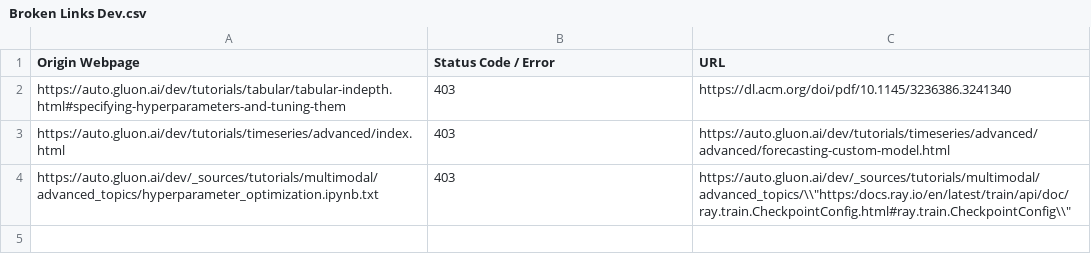
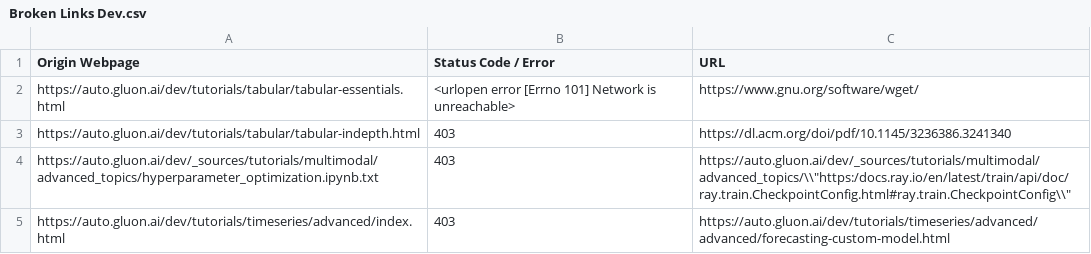
Before and after one commit to autogluon/autogluon-brokenlinks, a CSV file: Broken Links Dev.csv, drawn as a sheet.

```diff
--- a/Broken Links Dev.csv
+++ b/Broken Links Dev.csv
@@ -1,4 +1,5 @@
 Origin Webpage,Status Code / Error,URL
-https://auto.gluon.ai/dev/tutorials/tabular/tabular-indepth.html#specifying-hyperparameters-and-tuning-them ,403,https://dl.acm.org/doi/pdf/10.1145/3236386.3241340
+https://auto.gluon.ai/dev/tutorials/tabular/tabular-essentials.html ,<urlopen error [Errno 101] Network is unreachable>,https://www.gnu.org/software/wget/
+https://auto.gluon.ai/dev/tutorials/tabular/tabular-indepth.html ,403,https://dl.acm.org/doi/pdf/10.1145/3236386.3241340
+https://auto.gluon.ai/dev/_sources/tutorials/multimodal/advanced_topics/hyperparameter_optimization.ipynb.txt ,403,"https://auto.gluon.ai/dev/_sources/tutorials/multimodal/advanced_topics/\\""https:/docs.ray.io/en/latest/train/api/doc/ray.train.CheckpointConfig.html#ray.train.CheckpointConfig\\"""
 https://auto.gluon.ai/dev/tutorials/timeseries/advanced/index.html ,403,https://auto.gluon.ai/dev/tutorials/timeseries/advanced/advanced/forecasting-custom-model.html
-https://auto.gluon.ai/dev/_sources/tutorials/multimodal/advanced_topics/hyperparameter_optimization.ipynb.txt ,403,"https://auto.gluon.ai/dev/_sources/tutorials/multimodal/advanced_topics/\\""https:/docs.ray.io/en/latest/train/api/doc/ray.train.CheckpointConfig.html#ray.train.CheckpointConfig\\"""
```
Also changed, not shown: Broken Links Stable.csv.
